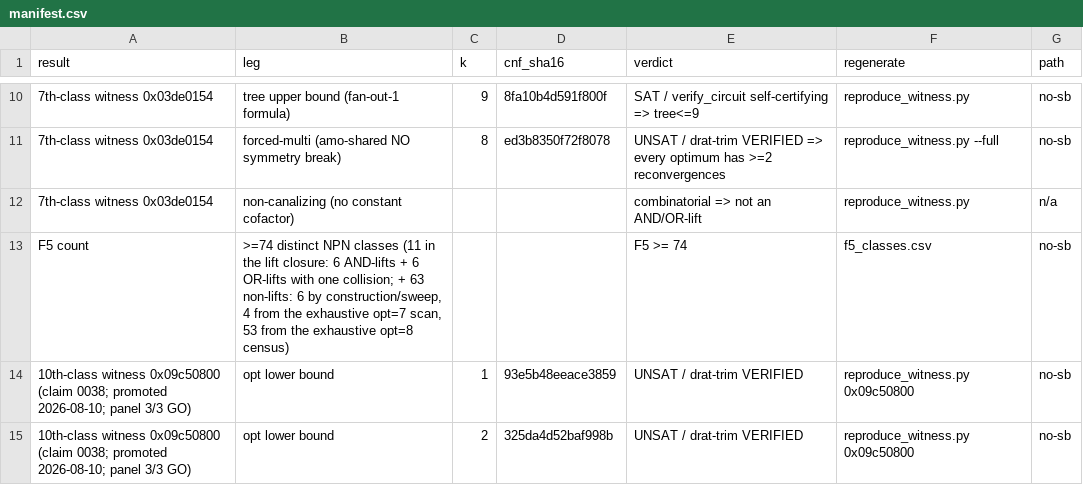
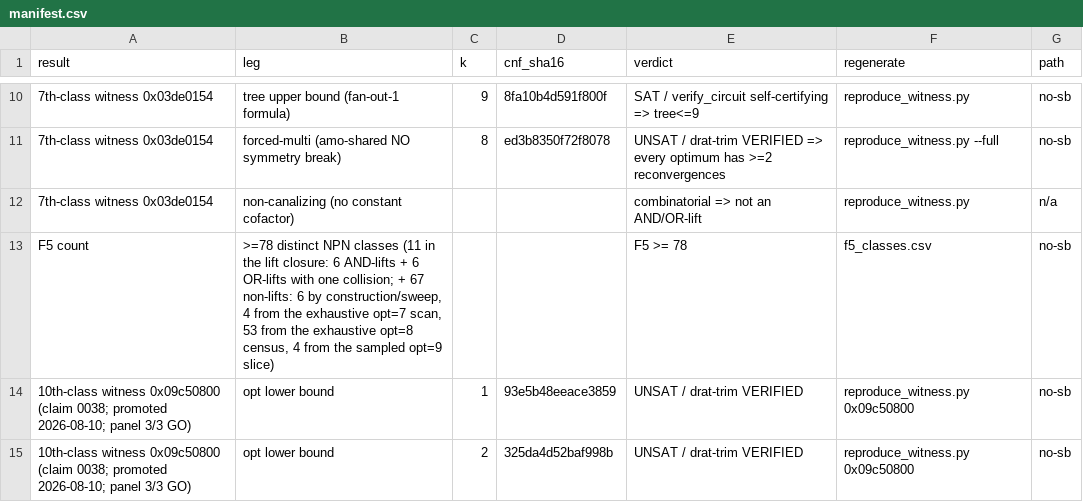
Before and after one commit to totobusnello/unit-gap-artefacts, a CSV file: theorem7/verify/manifest.csv, drawn as a sheet; only a part is shown, gaps mark what is left out.

Commit message:
F5 >= 78 and F6 >= 153: four classes from a sampled slice of level opt = 9
The counter now reads the level slices as a second source beside the exhaustive opt = 8 census, and
the slices ship with it (verify/fatia_nivel9.csv, fatia_nivel10.csv, fatia_nivel10_fila2.csv) with
their candidate pools, so the selection can be checked and not only the survivors. Level 9 was
sampled by a rule fixed before any solver ran: three n = 4 seeds with opt(z) = 7 crossed with all
sixteen constructions, 26 NPN classes, seventeen with no prior verdict, of which seven died on a
collapsed gap, six on a decoded and re-simulated satisfying assignment, and four are new. A second
slice at opt(z) = 8 added none.

The four are weaker in one respect and both READMEs say so: their forced-multi refutation is
DRAT-checked like every other, their opt and tree legs are solver output without proofs, and their
CNF hashes are not pinned in the manifest. So the count reads in three tiers kept apart rather than
averaged: 69 on a full DRAT chain, 74 with the Lift theorem, 78 with the slice.

Stale counts in VERIFY.md corrected in passing: the counter section still said 21 classes, ten
non-lifts and sixteen objects, from before the opt = 8 census.

```diff
--- a/theorem7/verify/manifest.csv
+++ b/theorem7/verify/manifest.csv
@@ -12,3 +12,3 @@ result,leg,k,cnf_sha16,verdict,regenerate,path
 7th-class witness 0x03de0154,non-canalizing (no constant cofactor),,,combinatorial => not an AND/OR-lift,reproduce_witness.py,n/a
-F5 count,">=74 distinct NPN classes (11 in the lift closure: 6 AND-lifts + 6 OR-lifts with one collision; + 63 non-lifts: 6 by construction/sweep, 4 from the exhaustive opt=7 scan, 53 from the exhaustive opt=8 census)",,,F5 >= 74,f5_classes.csv,no-sb
+F5 count,">=78 distinct NPN classes (11 in the lift closure: 6 AND-lifts + 6 OR-lifts with one collision; + 67 non-lifts: 6 by construction/sweep, 4 from the exhaustive opt=7 scan, 53 from the exhaustive opt=8 census, 4 from the sampled opt=9 slice)",,,F5 >= 78,f5_classes.csv,no-sb
 10th-class witness 0x09c50800 (claim 0038; promoted 2026-08-10; panel 3/3 GO),opt lower bound,1,93e5b48eeace3859,UNSAT / drat-trim VERIFIED,reproduce_witness.py 0x09c50800,no-sb
```
Also changed, not shown: theorem7/verify/f5_classes.csv, 15 other files.
